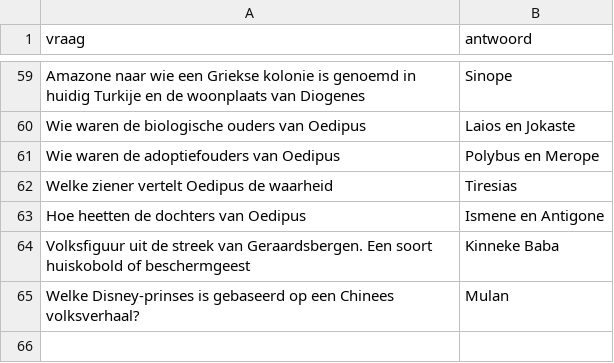
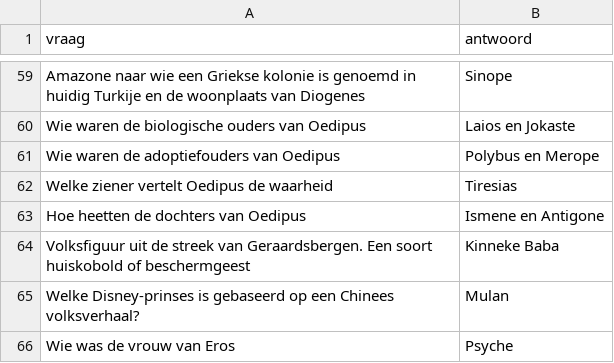
Before and after one commit to DieterVerhofstadt/quizapp, a CSV file: csv/mythologie.csv, drawn as a sheet; only a part is shown, gaps mark what is left out.

Commit message:
Update mythologie.csv

```diff
--- a/csv/mythologie.csv
+++ b/csv/mythologie.csv
@@ -65 +65,2 @@ Volksfiguur uit de streek van Geraardsbergen. Een soort huiskobold of beschermge
 Welke Disney-prinses is gebaseerd op een Chinees volksverhaal?,Mulan
+Wie was de vrouw van Eros, Psyche
```
